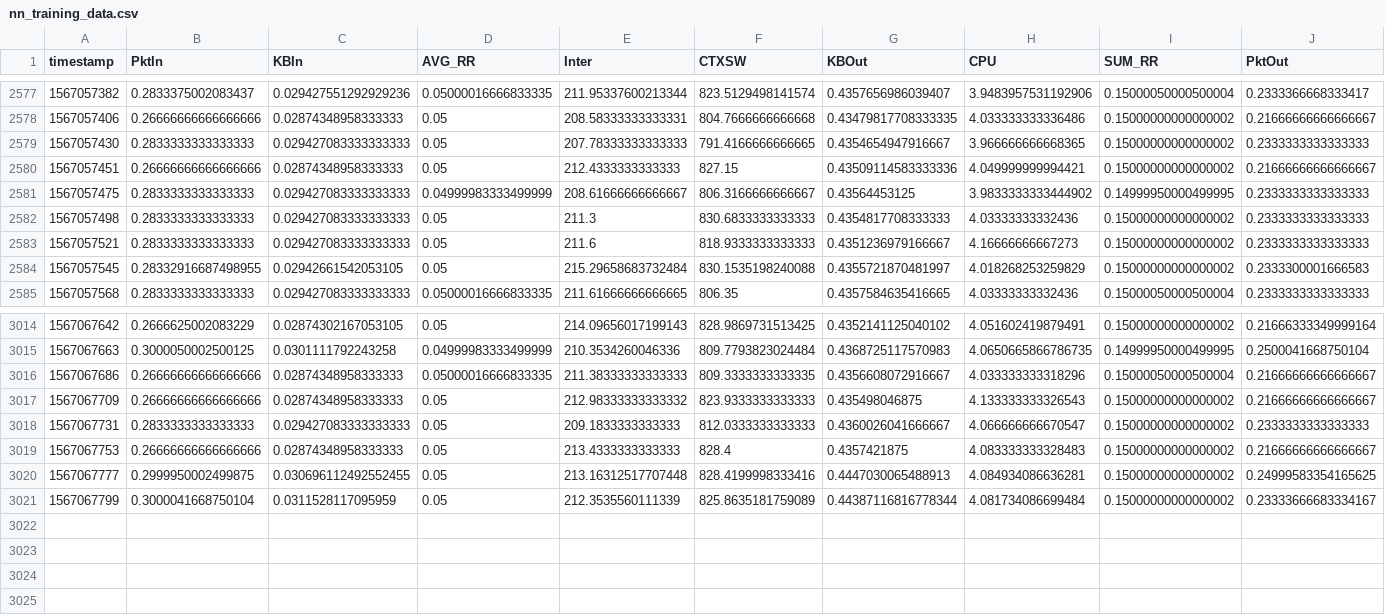
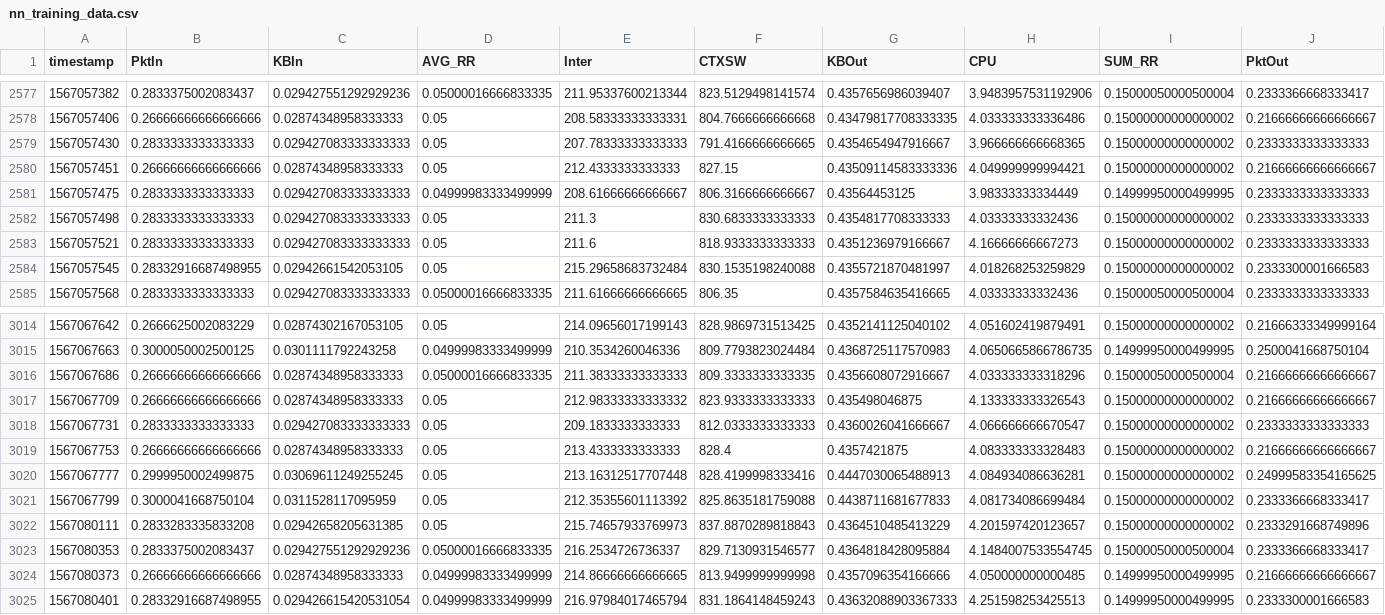
Before and after one commit to micado-scale/component-optimizer, a CSV file: data/nn_training_data.csv, drawn as a sheet; only a part is shown, gaps mark what is left out; rows hold the shown columns only; the diff names each change by its address in the sheet, - before the commit and + after, or states it on an @@ line.

```diff
--- a/data/nn_training_data.csv
+++ b/data/nn_training_data.csv
-H2581 (CPU): 3.9833333333444902
+H2581 (CPU): 3.98333333334449
-C3020 (KBIn): 0.030696112492552455
+C3020 (KBIn): 0.03069611249255245
-E3021 (Inter): 212.3535560111339
+E3021 (Inter): 212.35355601113392
-F3021 (CTXSW): 825.8635181759089
+F3021 (CTXSW): 825.8635181759088
-G3021 (KBOut): 0.44387116816778344
+G3021 (KBOut): 0.4438711681677833
-J3021 (PktOut): 0.23333666683334167
+J3021 (PktOut): 0.2333366668333417
+row 3022: 1567080111 | 0.2833283335833208 | 0.02942658205631385 | 0.05 | 215.74657933769973 | 837.8870289818843 | 0.4364510485413229 | 4.201597420123657 | 0.15000000000000002 | 0.2333291668749896
+row 3023: 1567080353 | 0.2833375002083437 | 0.029427551292929236 | 0.05000016666833335 | 216.2534726736337 | 829.7130931546577 | 0.4364818428095884 | 4.1484007533554745 | 0.15000050000500004 | 0.2333366668333417
+row 3024: 1567080373 | 0.26666666666666666 | 0.02874348958333333 | 0.04999983333499999 | 214.86666666666665 | 813.9499999999998 | 0.4357096354166666 | 4.050000000000485 | 0.14999950000499995 | 0.21666666666666667
+row 3025: 1567080401 | 0.28332916687498955 | 0.029426615420531054 | 0.04999983333499999 | 216.97984017465794 | 831.1864148459243 | 0.43632088903367333 | 4.251598253425513 | 0.14999950000499995 | 0.2333300001666583
```
Also changed, not shown: 41 other files.
